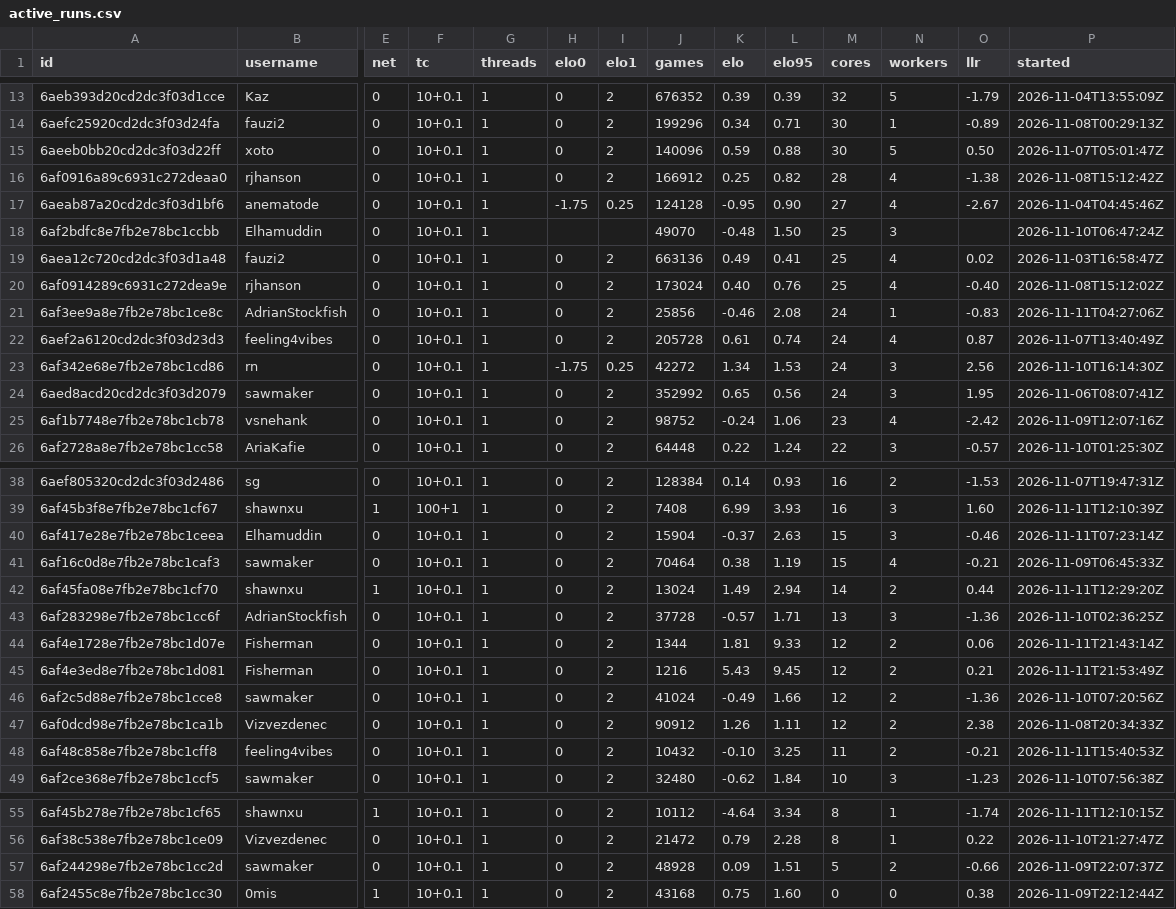
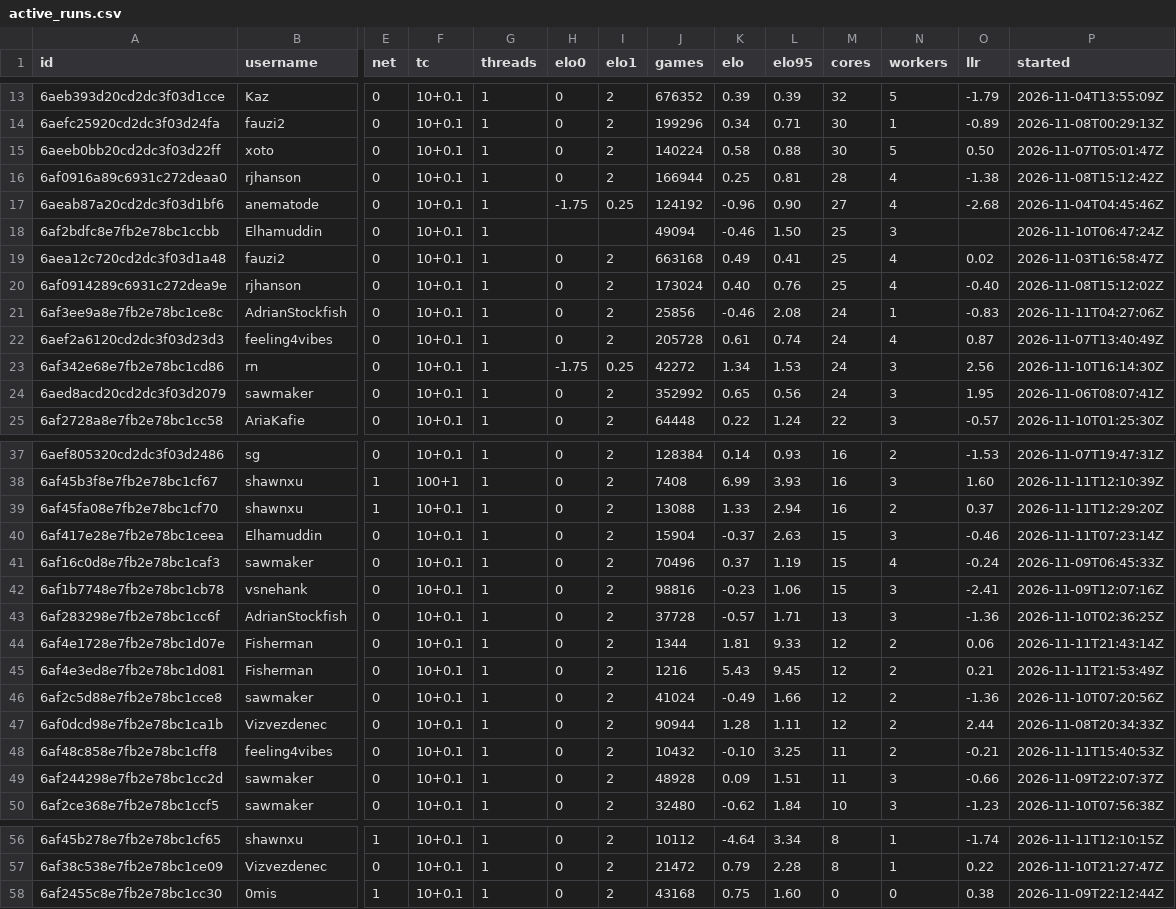
Before and after one commit to xu-shawn/fishtest_track, a CSV file: data/active_runs.csv, drawn as a sheet; only a part is shown, gaps mark what is left out; removed rows and columns are numbered as before the commit, all else as after; rows hold the shown columns only; the diff covers the shown part only; the diff names each change by its address in the sheet, - before the commit and + after, or states it on an @@ line.

```diff
--- a/data/active_runs.csv
+++ b/data/active_runs.csv
-J15 (games): 140096
+J15 (games): 140224
-K15 (elo): 0.59
+K15 (elo): 0.58
-J16 (games): 166912
+J16 (games): 166944
-L16 (elo95): 0.82
+L16 (elo95): 0.81
-J17 (games): 124128
+J17 (games): 124192
-K17 (elo): -0.95
+K17 (elo): -0.96
-O17 (llr): -2.67
+O17 (llr): -2.68
-J18 (games): 49070
+J18 (games): 49094
-K18 (elo): -0.48
+K18 (elo): -0.46
-J19 (games): 663136
+J19 (games): 663168
-row 25: 6af1b7748e7fb2e78bc1cb78 | vsnehank | 0 | 10+0.1 | 1 | 0 | 2 | 98752 | -0.24 | 1.06 | 23 | 4 | -2.42 | 2026-11-09T12:07:16Z
+row 39: 6af45fa08e7fb2e78bc1cf70 | shawnxu | 1 | 10+0.1 | 1 | 0 | 2 | 13088 | 1.33 | 2.94 | 16 | 2 | 0.37 | 2026-11-11T12:29:20Z
-J41 (games): 70464
+J41 (games): 70496
-K41 (elo): 0.38
+K41 (elo): 0.37
-O41 (llr): -0.21
+O41 (llr): -0.24
-row 42: 6af45fa08e7fb2e78bc1cf70 | shawnxu | 1 | 10+0.1 | 1 | 0 | 2 | 13024 | 1.49 | 2.94 | 14 | 2 | 0.44 | 2026-11-11T12:29:20Z
+row 42: 6af1b7748e7fb2e78bc1cb78 | vsnehank | 0 | 10+0.1 | 1 | 0 | 2 | 98816 | -0.23 | 1.06 | 15 | 3 | -2.41 | 2026-11-09T12:07:16Z
-J47 (games): 90912
+J47 (games): 90944
-K47 (elo): 1.26
+K47 (elo): 1.28
-O47 (llr): 2.38
+O47 (llr): 2.44
+row 49: 6af244298e7fb2e78bc1cc2d | sawmaker | 0 | 10+0.1 | 1 | 0 | 2 | 48928 | 0.09 | 1.51 | 11 | 3 | -0.66 | 2026-11-09T22:07:37Z
-row 57: 6af244298e7fb2e78bc1cc2d | sawmaker | 0 | 10+0.1 | 1 | 0 | 2 | 48928 | 0.09 | 1.51 | 5 | 2 | -0.66 | 2026-11-09T22:07:37Z
```
Also changed, not shown: 5 edited cells elsewhere in this file, data/checks.csv, data/daily_breakdown.csv, 4 other files.
